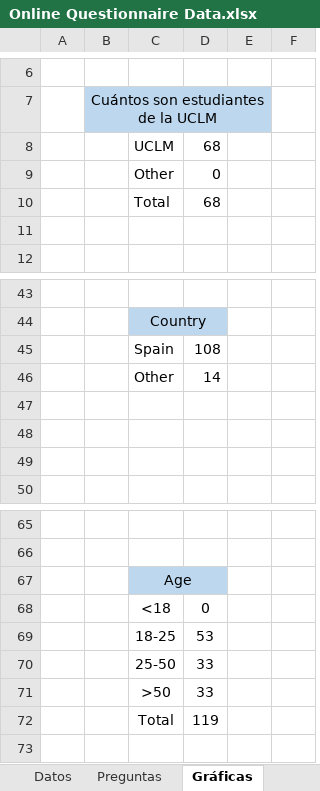
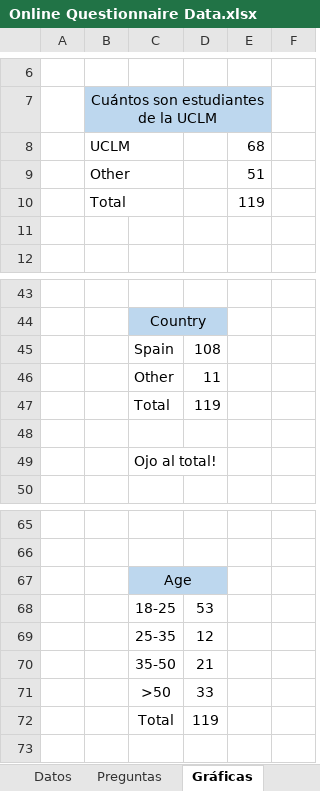
Before and after one commit to SilviaBravo/TFM-World-Englishes, an Excel workbook: Online Questionnaire Data.xlsx, sheet Gráficas, drawn as a sheet; only a part is shown, gaps mark what is left out; values as stored, in another font and other column widths than the file's, no borders; charts and pictures not drawn; removed rows and columns are numbered as before the commit, all else as after; the diff covers the shown part only; the diff names each change by its address in the sheet, - before the commit and + after, or states it on an @@ line.

Commit message:
Fourth Draft
First correlations

```diff
--- a/Online Questionnaire Data.xlsx (sheet Gráficas)
+++ b/Online Questionnaire Data.xlsx (sheet Gráficas)
-row 8:  |  | UCLM | 68
-row 9:  |  | Other | 0
-row 10:  |  | Total | 68
+row 8:  | UCLM |  |  | 68
+row 9:  | Other |  |  | 51
+row 10:  | Total |  |  | 119
-D46: 14
+D46: 11
+row 47:  |  | Total | 119
-C49: (empty)
+C49: Ojo al total!
-row 49: (empty)
-row 68:  |  | <18 | 0
-row 70:  |  | 25-50 | 33
+row 69:  |  | 25-35 | 12
+row 70:  |  | 35-50 | 21
```
Also changed, not shown: 49 added rows, 7 edited cells, cell formats and merged cells elsewhere in this sheet, sheet Datos, formulas that keep their value, charts or pictures.
